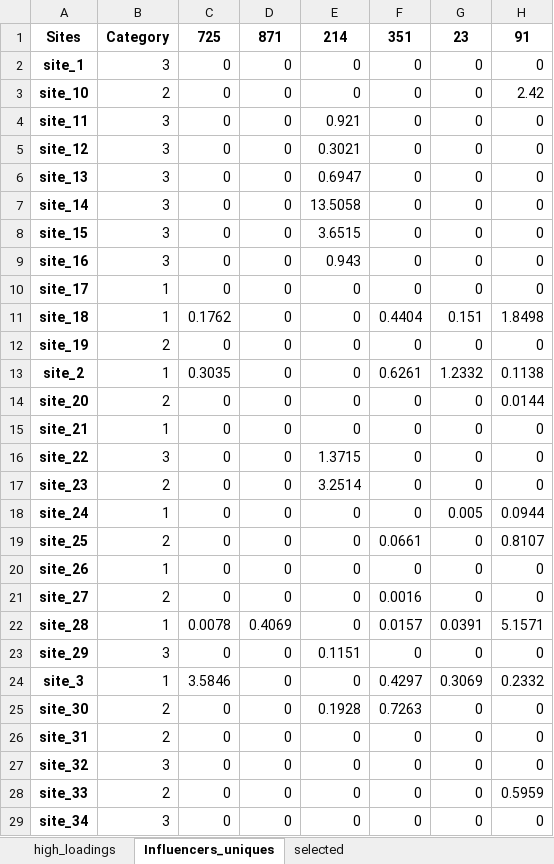
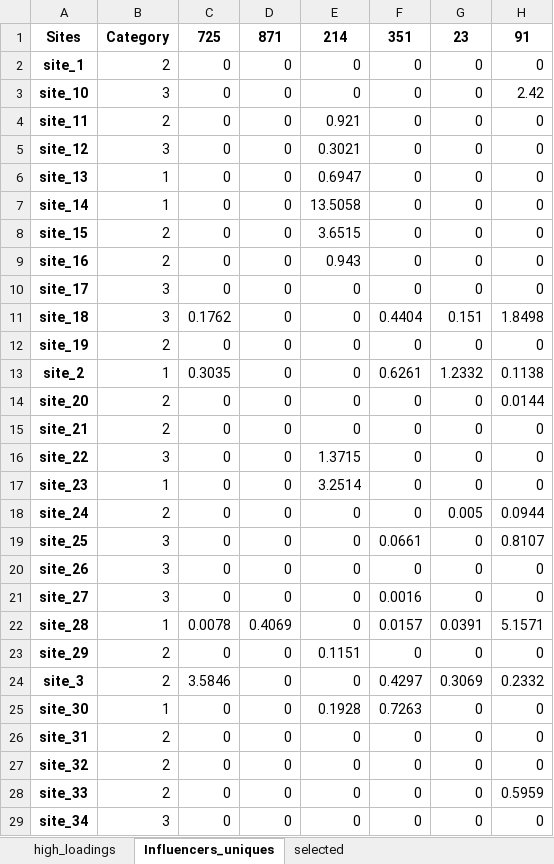
Before and after one commit to MagicAlex238/2_Micro, an Excel workbook: data/df_after_pca.xlsx, sheet Influencers_uniques, drawn as a sheet; only a part is shown; values as stored, in another font and other column widths than the file's, no borders; the diff covers the shown part only; the diff names each change by its address in the sheet, - before the commit and + after, or states it on an @@ line.

```diff
--- a/data/df_after_pca.xlsx (sheet Influencers_uniques)
+++ b/data/df_after_pca.xlsx (sheet Influencers_uniques)
-B2: 3
+B2: 2
-B3: 2
+B3: 3
-B4: 3
+B4: 2
-B6:B7: 3
+B6:B7: 1
-B8:B9: 3
+B8:B9: 2
-B10:B11: 1
+B10:B11: 3
-B15: 1
+B15: 2
-B17: 2
+B17: 1
-B18: 1
+B18: 2
-B19: 2
+B19: 3
-B20: 1
+B20: 3
-B21: 2
+B21: 3
-B23: 3
+B23: 2
-B24: 1
+B24: 2
-B25: 2
+B25: 1
-B27: 3
+B27: 2
```
Also changed, not shown: 31 edited cells elsewhere in this sheet, sheet high_loadings, data/feature_analysis_results.xlsx, 5 other files.
